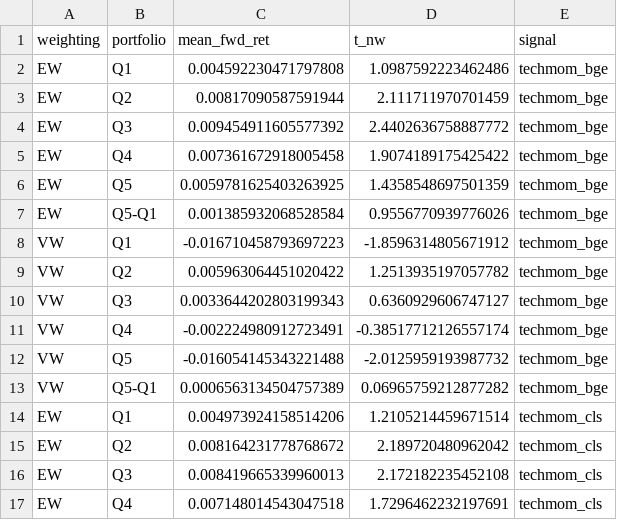
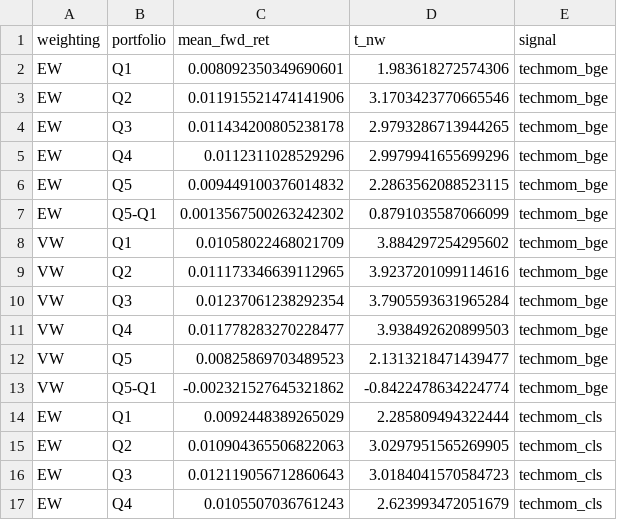
Before and after one commit to Aliia17/tech-momentum, a CSV file: results/portfolio_sorts.csv, drawn as a sheet; only a part is shown; the diff covers the shown part only.

```diff
--- a/results/portfolio_sorts.csv
+++ b/results/portfolio_sorts.csv
@@ -1,17 +1,17 @@
 weighting,portfolio,mean_fwd_ret,t_nw,signal
-EW,Q1,0.004592230471797808,1.0987592223462486,techmom_bge
-EW,Q2,0.00817090587591944,2.111711970701459,techmom_bge
-EW,Q3,0.009454911605577392,2.4402636758887772,techmom_bge
-EW,Q4,0.007361672918005458,1.9074189175425422,techmom_bge
-EW,Q5,0.0059781625403263925,1.4358548697501359,techmom_bge
-EW,Q5-Q1,0.001385932068528584,0.9556770939776026,techmom_bge
-VW,Q1,-0.016710458793697223,-1.8596314805671912,techmom_bge
-VW,Q2,0.005963064451020422,1.2513935197057782,techmom_bge
-VW,Q3,0.0033644202803199343,0.6360929606747127,techmom_bge
-VW,Q4,-0.002224980912723491,-0.38517712126557174,techmom_bge
-VW,Q5,-0.016054145343221488,-2.0125959193987732,techmom_bge
-VW,Q5-Q1,0.0006563134504757389,0.06965759212877282,techmom_bge
-EW,Q1,0.004973924158514206,1.2105214459671514,techmom_cls
-EW,Q2,0.008164231778768672,2.189720480962042,techmom_cls
-EW,Q3,0.008419665339960013,2.172182235452108,techmom_cls
-EW,Q4,0.007148014543047518,1.7296462232197691,techmom_cls
+EW,Q1,0.008092350349690601,1.983618272574306,techmom_bge
+EW,Q2,0.011915521474141906,3.1703423770665546,techmom_bge
+EW,Q3,0.011434200805238178,2.9793286713944265,techmom_bge
+EW,Q4,0.0112311028529296,2.9979941655699296,techmom_bge
+EW,Q5,0.009449100376014832,2.2863562088523115,techmom_bge
+EW,Q5-Q1,0.0013567500263242302,0.8791035587066099,techmom_bge
+VW,Q1,0.01058022468021709,3.884297254295602,techmom_bge
+VW,Q2,0.011173346639112965,3.9237201099114616,techmom_bge
+VW,Q3,0.01237061238292354,3.7905593631965284,techmom_bge
+VW,Q4,0.011778283270228477,3.938492620899503,techmom_bge
+VW,Q5,0.00825869703489523,2.1313218471439477,techmom_bge
+VW,Q5-Q1,-0.002321527645321862,-0.8422478634224774,techmom_bge
+EW,Q1,0.0092448389265029,2.285809494322444,techmom_cls
+EW,Q2,0.010904365506822063,3.0297951565269905,techmom_cls
+EW,Q3,0.012119056712860643,3.0184041570584723,techmom_cls
+EW,Q4,0.0105507036761243,2.623993472051679,techmom_cls
```
Also changed, not shown: 16 edited cells elsewhere in this file, results/fama_macbeth.csv, results/fama_macbeth_large.csv, 11 other files.
